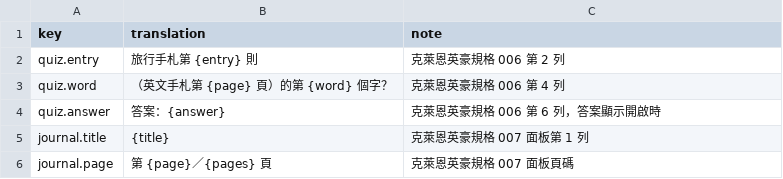
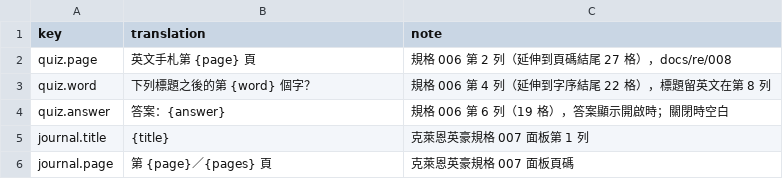
Before and after one commit to wicanr2/pools-of-darkness-cht, a TSV file: text/host-text.zh-TW.tsv, drawn as a sheet; only a part is shown.

```diff
--- a/text/host-text.zh-TW.tsv
+++ b/text/host-text.zh-TW.tsv
@@ -1,5 +1,5 @@
 key	translation	note
-quiz.entry	旅行手札第 {entry} 則	克萊恩英豪規格 006 第 2 列
-quiz.word	（英文手札第 {page} 頁）的第 {word} 個字？	克萊恩英豪規格 006 第 4 列
-quiz.answer	答案：{answer}	克萊恩英豪規格 006 第 6 列，答案顯示開啟時
+quiz.page	英文手札第 {page} 頁	規格 006 第 2 列（延伸到頁碼結尾 27 格），docs/re/008
+quiz.word	下列標題之後的第 {word} 個字？	規格 006 第 4 列（延伸到字序結尾 22 格），標題留英文在第 8 列
+quiz.answer	答案：{answer}	規格 006 第 6 列（19 格），答案顯示開啟時；關閉時空白
 journal.title	{title}	克萊恩英豪規格 007 面板第 1 列
```
Also changed, not shown: 11 other files.
